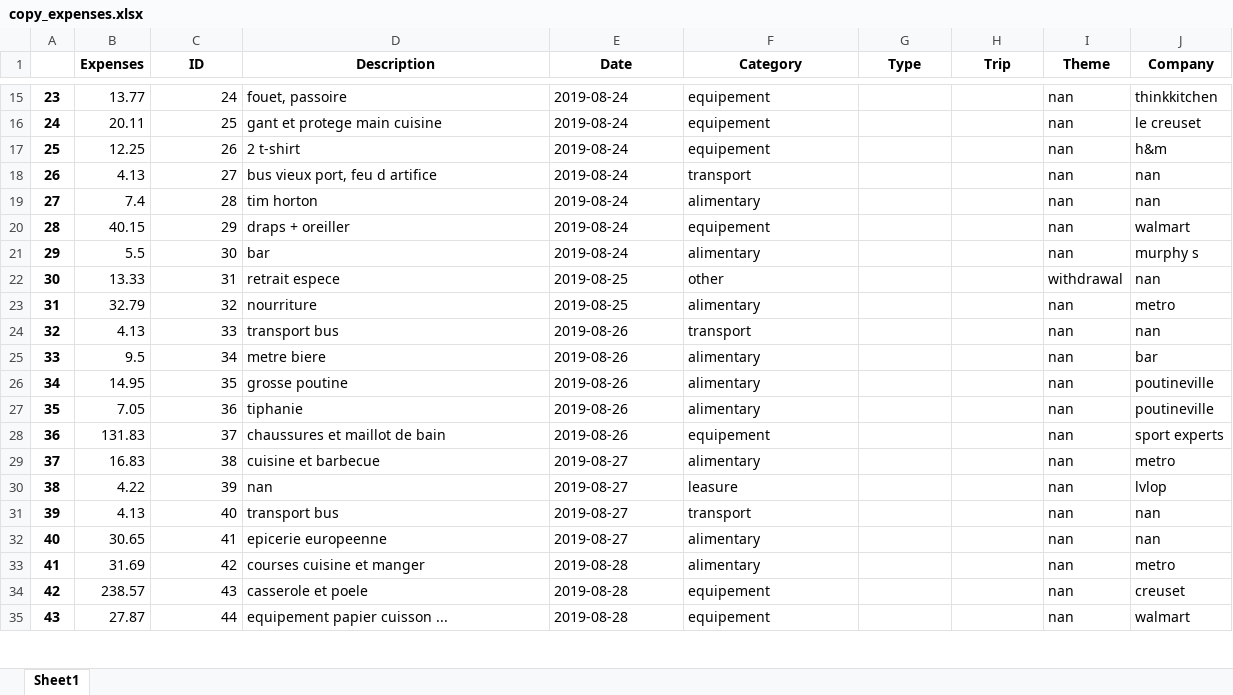
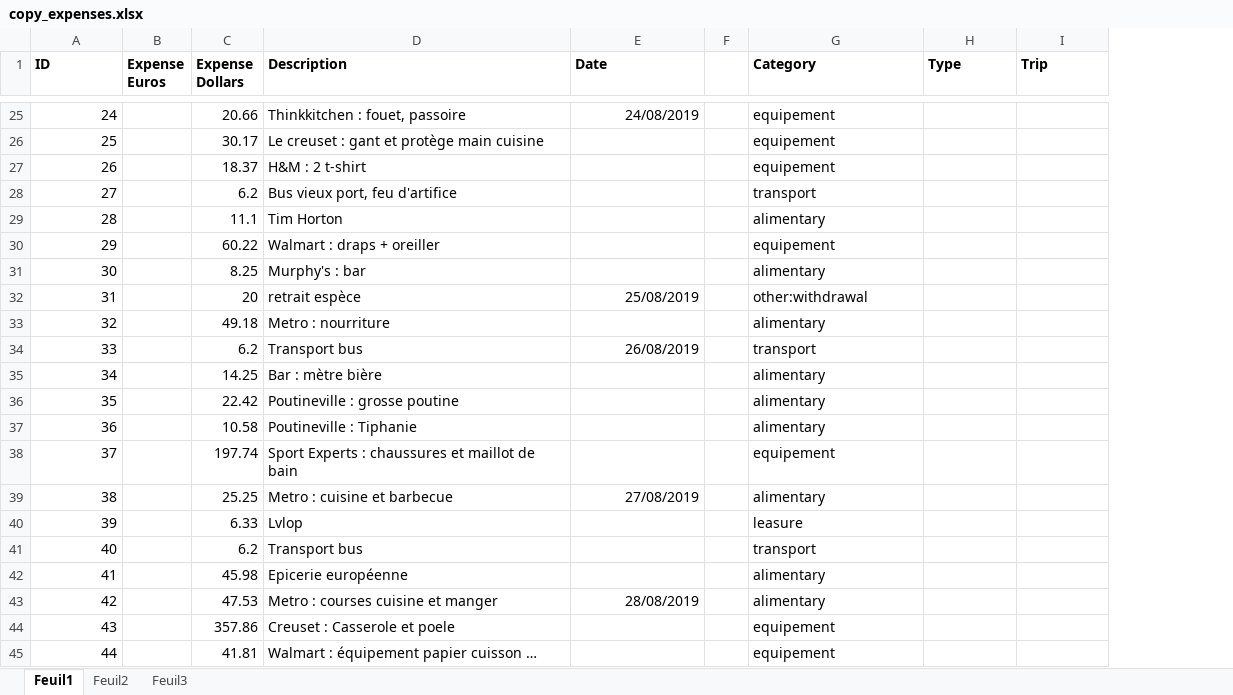
Before and after one commit to Raiytak/Recount, an Excel workbook: app/code/data/excels/copy_expenses.xlsx, sheet Feuil1, drawn as a sheet; only a part is shown, gaps mark what is left out; values as stored, in another font and other column widths than the file's, no borders; removed rows and columns are numbered as before the commit, all else as after; the diff covers the shown part only; the diff names each change by its address in the sheet, - before the commit and + after, or states it on an @@ line.

```diff
--- a/app/code/data/excels/copy_expenses.xlsx (sheet Feuil1)
+++ b/app/code/data/excels/copy_expenses.xlsx (sheet Feuil1)
-sheet tab: Sheet1
+sheet tab: Feuil1
+sheet tab: Feuil2
+sheet tab: Feuil3
-column A, rows 15-35: 23 | 24 | 25 | 26 | 27 | 28 | 29 | 30 | 31 | 32 | 33 | 34 | 35 | 36 | 37 | 38 | 39 | 40 | 41 | 42 | 43
-column B (Expenses), rows 15-35: 13.77 | 20.11 | 12.25 | 4.13 | 7.4 | 40.15 | 5.5 | 13.33 | 32.79 | 4.13 | 9.5 | 14.95 | 7.05 | 131.83 | 16.83 | 4.22 | 4.13 | 30.65 | 31.69 | 238.57 | 27.87
+column B (Expense Euros), empty
+column C (Expense Dollars), rows 25-45: 20.66 | 30.17 | 18.37 | 6.2 | 11.1 | 60.22 | 8.25 | 20 | 49.18 | 6.2 | 14.25 | 22.42 | 10.58 | 197.74 | 25.25 | 6.33 | 6.2 | 45.98 | 47.53 | 357.86 | 41.81
+column F, empty
-column I (Theme), rows 15-35: nan | nan | nan | nan | nan | nan | nan | withdrawal | nan | nan | nan | nan | nan | nan | nan | nan | nan | nan | nan | nan | nan
-column J (Company), rows 15-35: thinkkitchen | le creuset | h&m | nan | nan | walmart | murphy s | nan | metro | nan | bar | poutineville | poutineville | sport experts | metro | lvlop | nan | nan | metro | creuset | walmart
-A1 alignment: center
+A1 alignment: left
-D1:E1 alignment: center
+D1:E1 alignment: left
-G1:I1 alignment: center
+G1:I1 alignment: left
-D25 (Description): fouet, passoire
+D25 (Description): Thinkkitchen : fouet, passoire
-E25 (Date): 2019-08-24
+E25 (Date): 24/08/2019
-D26 (Description): gant et protege main cuisine
+D26 (Description): Le creuset : gant et protège main cuisine
-E26:E31 (Date): 2019-08-24
+E26:E31 (Date): (empty)
-D27 (Description): 2 t-shirt
+D27 (Description): H&M : 2 t-shirt
-D28 (Description): bus vieux port, feu d artifice
+D28 (Description): Bus vieux port, feu d'artifice
-D29 (Description): tim horton
+D29 (Description): Tim Horton
-D30 (Description): draps + oreiller
+D30 (Description): Walmart : draps + oreiller
-D31 (Description): bar
+D31 (Description): Murphy's : bar
-D32 (Description): retrait espece
+D32 (Description): retrait espèce
-E32 (Date): 2019-08-25
+E32 (Date): 25/08/2019
-G32 (Category): other
+G32 (Category): other:withdrawal
-D33 (Description): nourriture
+D33 (Description): Metro : nourriture
-E33 (Date): 2019-08-25
+E33 (Date): (empty)
-D34 (Description): transport bus
+D34 (Description): Transport bus
-E34 (Date): 2019-08-26
+E34 (Date): 26/08/2019
-D35 (Description): metre biere
+D35 (Description): Bar : mètre bière
-E35:E38 (Date): 2019-08-26
+E35:E38 (Date): (empty)
-D36 (Description): grosse poutine
+D36 (Description): Poutineville : grosse poutine
-D37 (Description): tiphanie
+D37 (Description): Poutineville : Tiphanie
-D38 (Description): chaussures et maillot de bain
+D38 (Description): Sport Experts : chaussures et maillot de bain
-D39 (Description): cuisine et barbecue
+D39 (Description): Metro : cuisine et barbecue
-E39 (Date): 2019-08-27
+E39 (Date): 27/08/2019
-D40 (Description): nan
+D40 (Description): Lvlop
-E40:E42 (Date): 2019-08-27
+E40:E42 (Date): (empty)
-D41 (Description): transport bus
+D41 (Description): Transport bus
-D42 (Description): epicerie europeenne
+D42 (Description): Epicerie européenne
-D43 (Description): courses cuisine et manger
+D43 (Description): Metro : courses cuisine et manger
-E43 (Date): 2019-08-28
+E43 (Date): 28/08/2019
-D44 (Description): casserole et poele
+D44 (Description): Creuset : Casserole et poele
-E44:E45 (Date): 2019-08-28
+E44:E45 (Date): (empty)
-D45 (Description): equipement papier cuisson ...
+D45 (Description): Walmart : équipement papier cuisson …
```
Also changed, not shown: 232 added rows, 1088 edited cells and cell formats elsewhere in this sheet, app/code/data/excels/raw_copy_expenses.xlsx, 14 other files.
